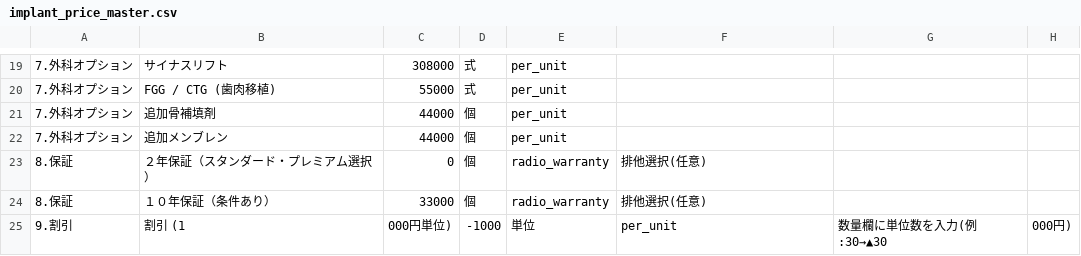
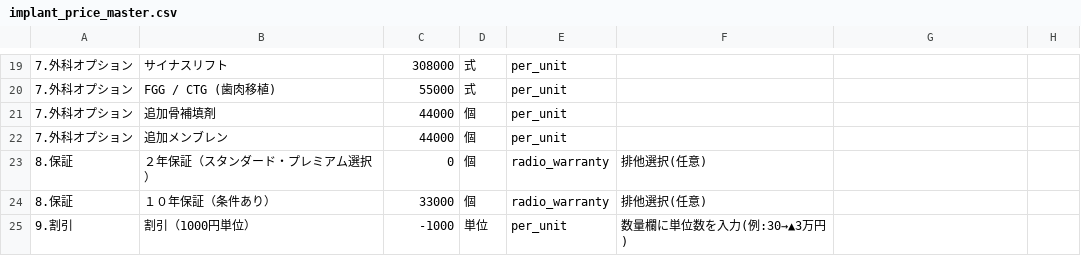
Before and after one commit to seishokai-dc/implant-estimate, a CSV file: implant_price_master.csv, drawn as a sheet; only a part is shown, gaps mark what is left out.

Commit message:
Add files via upload

```diff
--- a/implant_price_master.csv
+++ b/implant_price_master.csv
@@ -24,2 +24,2 @@
 8.保証,１０年保証（条件あり）,33000,個,radio_warranty,排他選択(任意)
-9.割引,割引 (1,000円単位),-1000,単位,per_unit,数量欄に単位数を入力(例:30→▲30,000円)
+9.割引,割引（1000円単位）,-1000,単位,per_unit,数量欄に単位数を入力(例:30→▲3万円)
```
